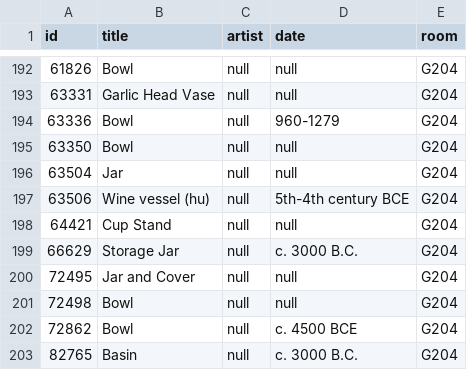
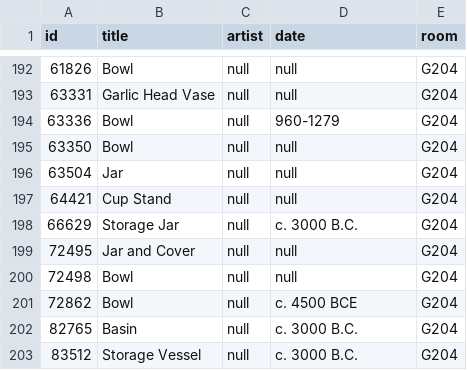
Before and after one commit to miabot/galleries.csv, a CSV file: galleries/204.csv, drawn as a sheet; only a part is shown, gaps mark what is left out; the shorter side is filled out with more unchanged rows.

```diff
--- a/galleries/204.csv
+++ b/galleries/204.csv
@@ -196,3 +196,2 @@
 63504,"Jar",null,null,"G204"
-63506,"Wine vessel (hu)",null,"5th-4th century BCE","G204"
 64421,"Cup Stand",null,null,"G204"
```
Also changed, not shown: galleries/215.csv, galleries/280.csv, 3 other files.
